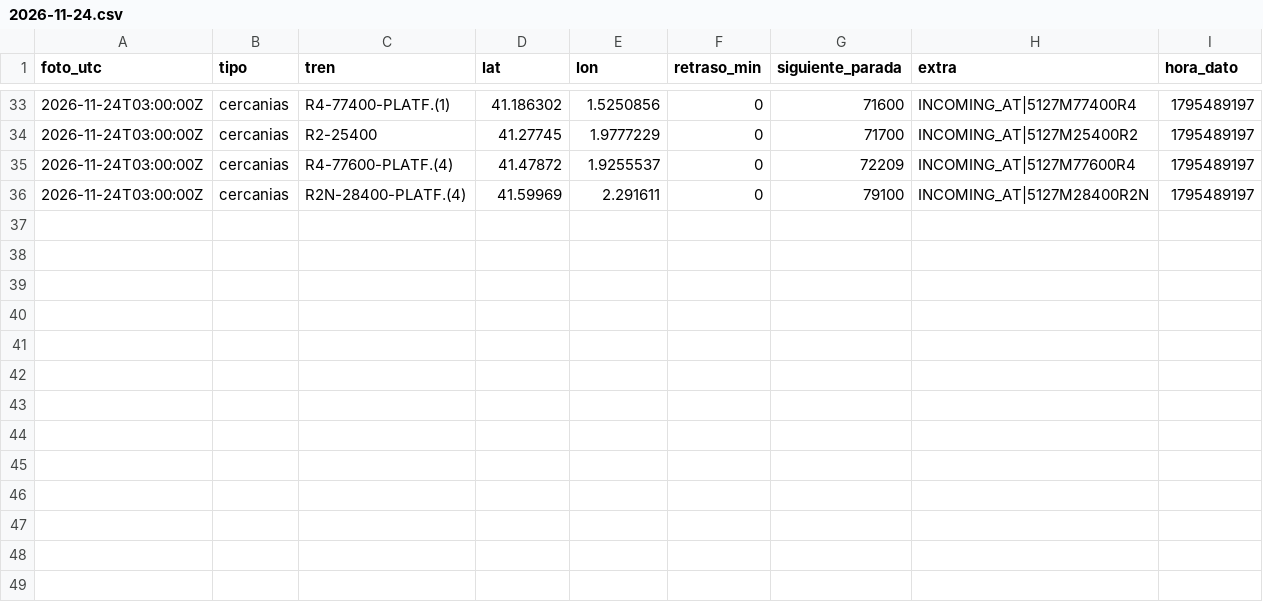
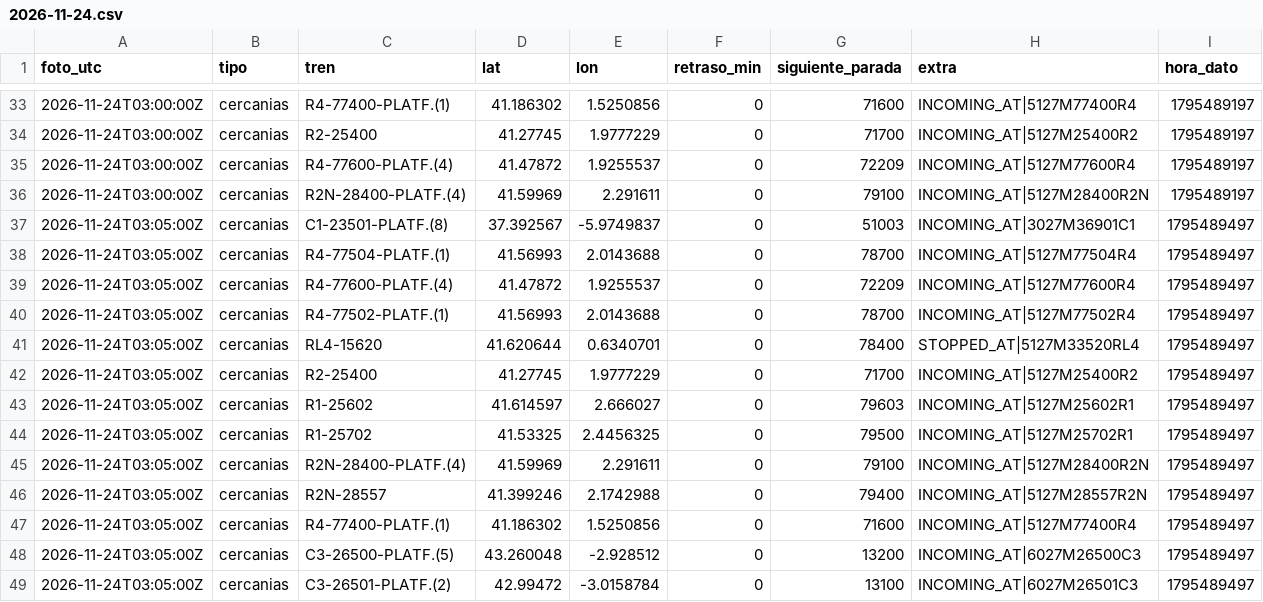
Before and after one commit to carlosgalan01/puntualmente, a CSV file: datos/2026-11-24.csv, drawn as a sheet; only a part is shown, gaps mark what is left out; the diff names each change by its address in the sheet, - before the commit and + after, or states it on an @@ line.

Commit message:
datos 2026-11-24T03:05

```diff
--- a/datos/2026-11-24.csv
+++ b/datos/2026-11-24.csv
+row 37: 2026-11-24T03:05:00Z | cercanias | C1-23501-PLATF.(8) | 37.392567 | -5.9749837 | 0 | 51003 | INCOMING_AT|3027M36901C1 | 1795489497
+row 38: 2026-11-24T03:05:00Z | cercanias | R4-77504-PLATF.(1) | 41.56993 | 2.0143688 | 0 | 78700 | INCOMING_AT|5127M77504R4 | 1795489497
+row 39: 2026-11-24T03:05:00Z | cercanias | R4-77600-PLATF.(4) | 41.47872 | 1.9255537 | 0 | 72209 | INCOMING_AT|5127M77600R4 | 1795489497
+row 40: 2026-11-24T03:05:00Z | cercanias | R4-77502-PLATF.(1) | 41.56993 | 2.0143688 | 0 | 78700 | INCOMING_AT|5127M77502R4 | 1795489497
+row 41: 2026-11-24T03:05:00Z | cercanias | RL4-15620 | 41.620644 | 0.6340701 | 0 | 78400 | STOPPED_AT|5127M33520RL4 | 1795489497
+row 42: 2026-11-24T03:05:00Z | cercanias | R2-25400 | 41.27745 | 1.9777229 | 0 | 71700 | INCOMING_AT|5127M25400R2 | 1795489497
+row 43: 2026-11-24T03:05:00Z | cercanias | R1-25602 | 41.614597 | 2.666027 | 0 | 79603 | INCOMING_AT|5127M25602R1 | 1795489497
+row 44: 2026-11-24T03:05:00Z | cercanias | R1-25702 | 41.53325 | 2.4456325 | 0 | 79500 | INCOMING_AT|5127M25702R1 | 1795489497
+row 45: 2026-11-24T03:05:00Z | cercanias | R2N-28400-PLATF.(4) | 41.59969 | 2.291611 | 0 | 79100 | INCOMING_AT|5127M28400R2N | 1795489497
+row 46: 2026-11-24T03:05:00Z | cercanias | R2N-28557 | 41.399246 | 2.1742988 | 0 | 79400 | INCOMING_AT|5127M28557R2N | 1795489497
+row 47: 2026-11-24T03:05:00Z | cercanias | R4-77400-PLATF.(1) | 41.186302 | 1.5250856 | 0 | 71600 | INCOMING_AT|5127M77400R4 | 1795489497
+row 48: 2026-11-24T03:05:00Z | cercanias | C3-26500-PLATF.(5) | 43.260048 | -2.928512 | 0 | 13200 | INCOMING_AT|6027M26500C3 | 1795489497
+row 49: 2026-11-24T03:05:00Z | cercanias | C3-26501-PLATF.(2) | 42.99472 | -3.0158784 | 0 | 13100 | INCOMING_AT|6027M26501C3 | 1795489497
```
Also changed, not shown: 1 other file.
